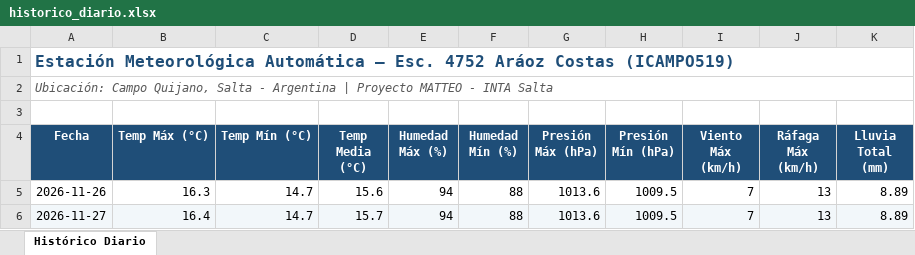
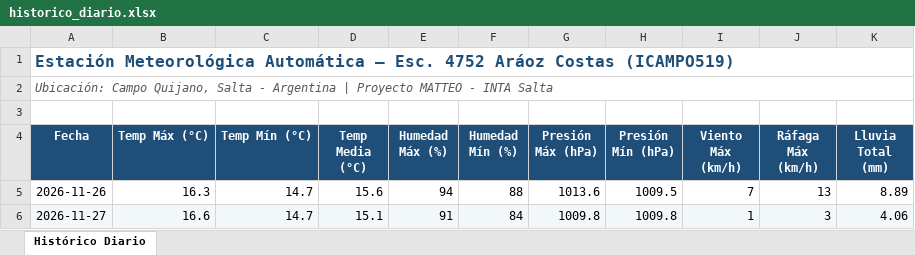
Before and after one commit to intasalta/ema_esc4752, an Excel workbook: historico_diario.xlsx, sheet Histórico Diario, drawn as a sheet; values as stored, in another font and other column widths than the file's, no borders; the diff names each change by its address in the sheet, - before the commit and + after, or states it on an @@ line.

```diff
--- a/historico_diario.xlsx (sheet Histórico Diario)
+++ b/historico_diario.xlsx (sheet Histórico Diario)
-B6 (Temp Máx (°C)): 16.4
+B6 (Temp Máx (°C)): 16.6
-D6 (Temp Media (°C)): 15.7
+D6 (Temp Media (°C)): 15.1
-E6 (Humedad Máx (%)): 94
+E6 (Humedad Máx (%)): 91
-F6 (Humedad Mín (%)): 88
+F6 (Humedad Mín (%)): 84
-G6 (Presión Máx (hPa)): 1013.6
+G6 (Presión Máx (hPa)): 1009.8
-H6 (Presión Mín (hPa)): 1009.5
+H6 (Presión Mín (hPa)): 1009.8
-I6 (Viento Máx (km/h)): 7
+I6 (Viento Máx (km/h)): 1
-J6 (Ráfaga Máx (km/h)): 13
+J6 (Ráfaga Máx (km/h)): 3
-K6 (Lluvia Total (mm)): 8.89
+K6 (Lluvia Total (mm)): 4.06
```
Also changed, not shown: 4 other files.
